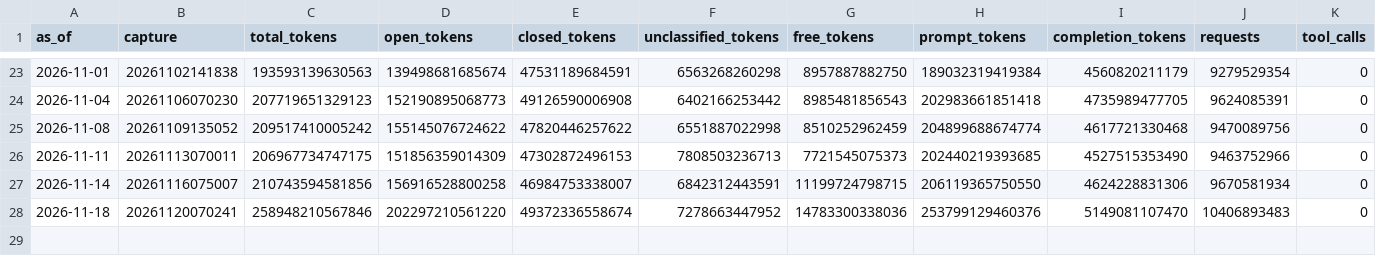
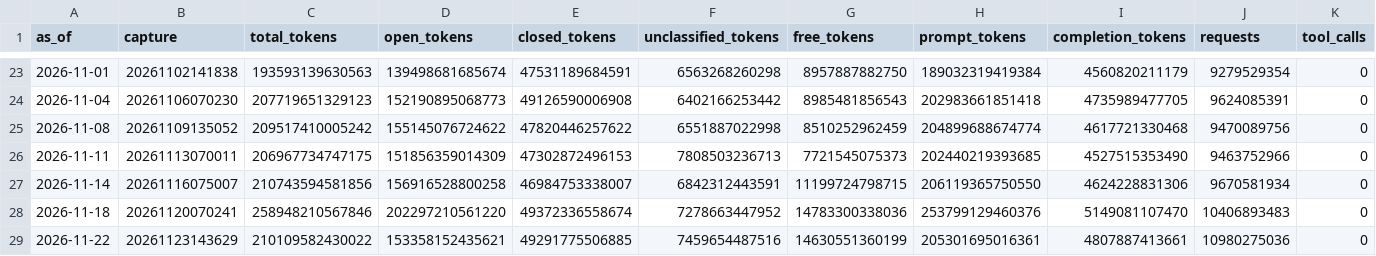
Before and after one commit to Kevin19980730/ai-adoption-monitor, a CSV file: openrouter_data/openrouter_open_share.csv, drawn as a sheet; only a part is shown, gaps mark what is left out; rows hold the shown columns only; the diff names each change by its address in the sheet, - before the commit and + after, or states it on an @@ line.

```diff
--- a/openrouter_data/openrouter_open_share.csv
+++ b/openrouter_data/openrouter_open_share.csv
+row 29: 2026-11-22 | 20261123143629 | 210109582430022 | 153358152435621 | 49291775506885 | 7459654487516 | 14630551360199 | 205301695016361 | 4807887413661 | 10980275036 | 0
```
Also changed, not shown: codex-user-trend/cli_npm_daily.csv, openrouter_data/openrouter_top_apps.csv, 12 other files.
